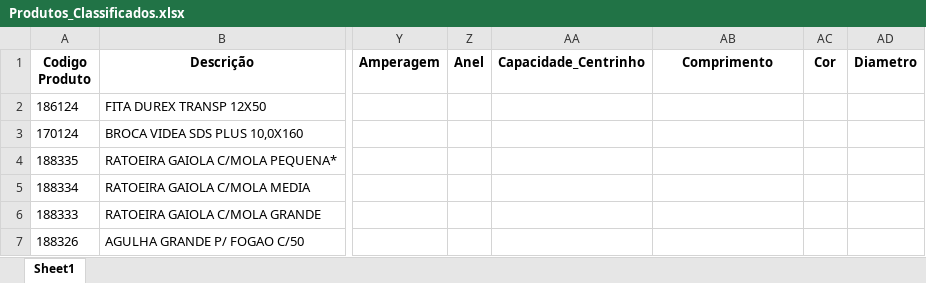
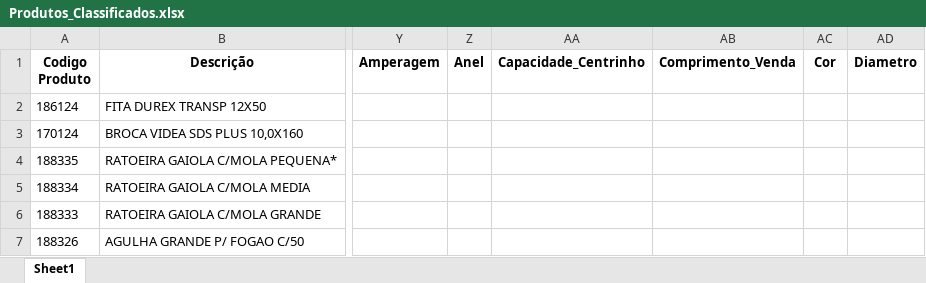
Before and after one commit to Lucas-Fernandes-Silva/auto_shopee, an Excel workbook: planilhas/outputs/Produtos_Classificados.xlsx, sheet Sheet1, drawn as a sheet; only a part is shown, gaps mark what is left out; values as stored, in another font and other column widths than the file's, no borders; the diff names each change by its address in the sheet, - before the commit and + after, or states it on an @@ line.

```diff
--- a/planilhas/outputs/Produtos_Classificados.xlsx (sheet Sheet1)
+++ b/planilhas/outputs/Produtos_Classificados.xlsx (sheet Sheet1)
-AB1: Comprimento
+AB1: Comprimento_Venda
```
Also changed, not shown: Teste.xlsx, planilhas/outputs/Relatorio_Dominios_Ambiguos.xlsx, 1 other file.
